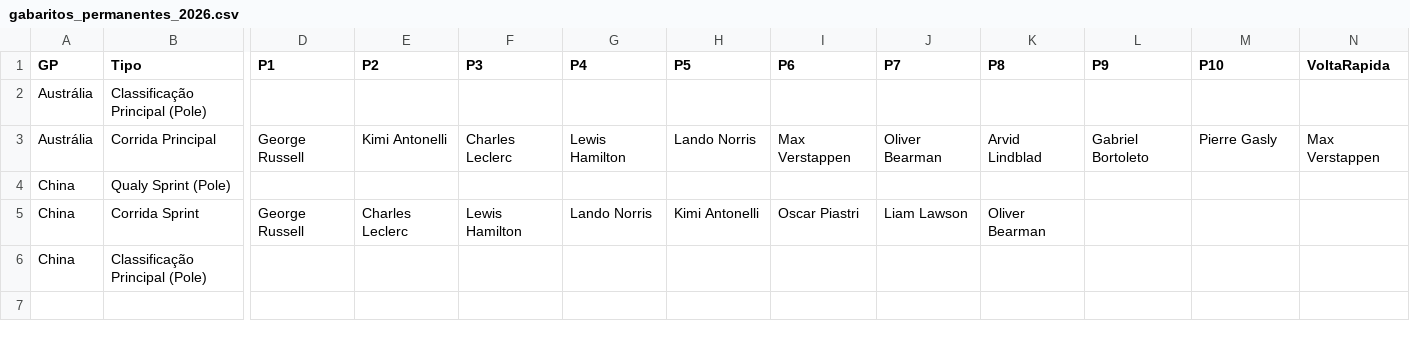
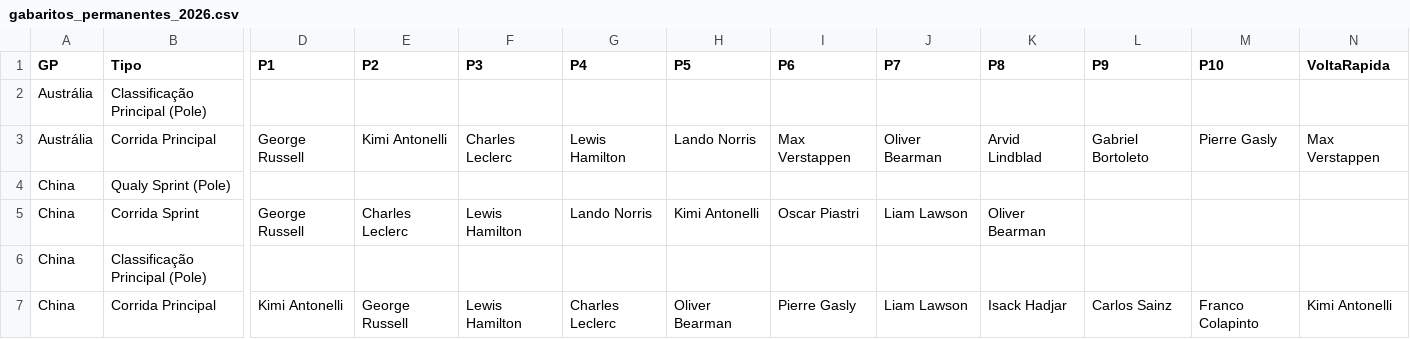
Before and after one commit to Brands14/bolao-f1-2026, a CSV file: gabaritos_permanentes_2026.csv, drawn as a sheet; only a part is shown, gaps mark what is left out; rows hold the shown columns only; the diff names each change by its address in the sheet, - before the commit and + after, or states it on an @@ line.

Commit message:
Atualizando registro no banco: gabaritos_permanentes_2026.csv

```diff
--- a/gabaritos_permanentes_2026.csv
+++ b/gabaritos_permanentes_2026.csv
+row 7: China | Corrida Principal | Kimi Antonelli | George Russell | Lewis Hamilton | Charles Leclerc | Oliver Bearman | Pierre Gasly | Liam Lawson | Isack Hadjar | Carlos Sainz | Franco Colapinto | Kimi Antonelli
```
